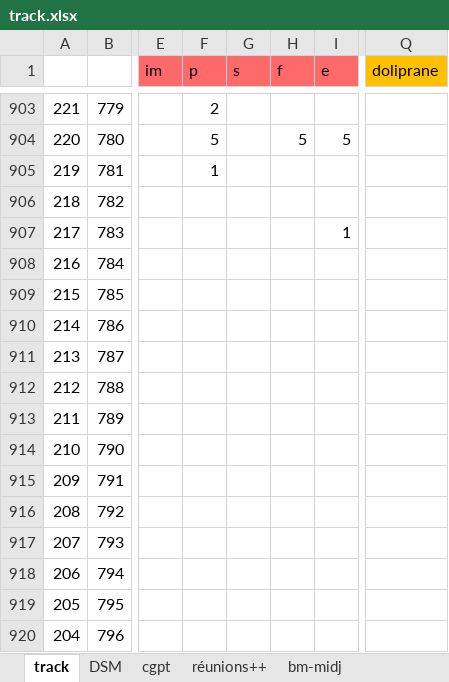
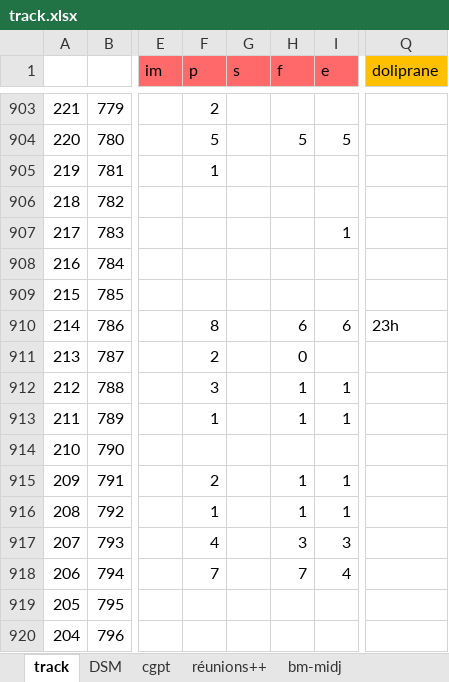
Before and after one commit to lenopgm/notes, an Excel workbook: track.xlsx, sheet track, drawn as a sheet; only a part is shown, gaps mark what is left out; values as stored, in another font and other column widths than the file's, no borders; the diff names each change by its address in the sheet, - before the commit and + after, or states it on an @@ line.

```diff
--- a/track.xlsx (sheet track)
+++ b/track.xlsx (sheet track)
-F910 (p): (empty)
+F910 (p): 8
-H910 (f): (empty)
+H910 (f): 6
-I910 (e): (empty)
+I910 (e): 6
-Q910 (doliprane): (empty)
+Q910 (doliprane): 23h
-F911 (p): (empty)
+F911 (p): 2
-H911 (f): (empty)
+H911 (f): 0
-F912 (p): (empty)
+F912 (p): 3
-H912:H913 (f): (empty)
+H912:H913 (f): 1
-I912:I913 (e): (empty)
+I912:I913 (e): 1
-F913 (p): (empty)
+F913 (p): 1
-F915 (p): (empty)
+F915 (p): 2
-H915:H916 (f): (empty)
+H915:H916 (f): 1
-I915:I916 (e): (empty)
+I915:I916 (e): 1
-F916 (p): (empty)
+F916 (p): 1
-F917 (p): (empty)
+F917 (p): 4
-H917 (f): (empty)
+H917 (f): 3
-I917 (e): (empty)
+I917 (e): 3
-F918 (p): (empty)
+F918 (p): 7
-H918 (f): (empty)
+H918 (f): 7
-I918 (e): (empty)
+I918 (e): 4
```
Also changed, not shown: sheet DSM, 1 other file.
